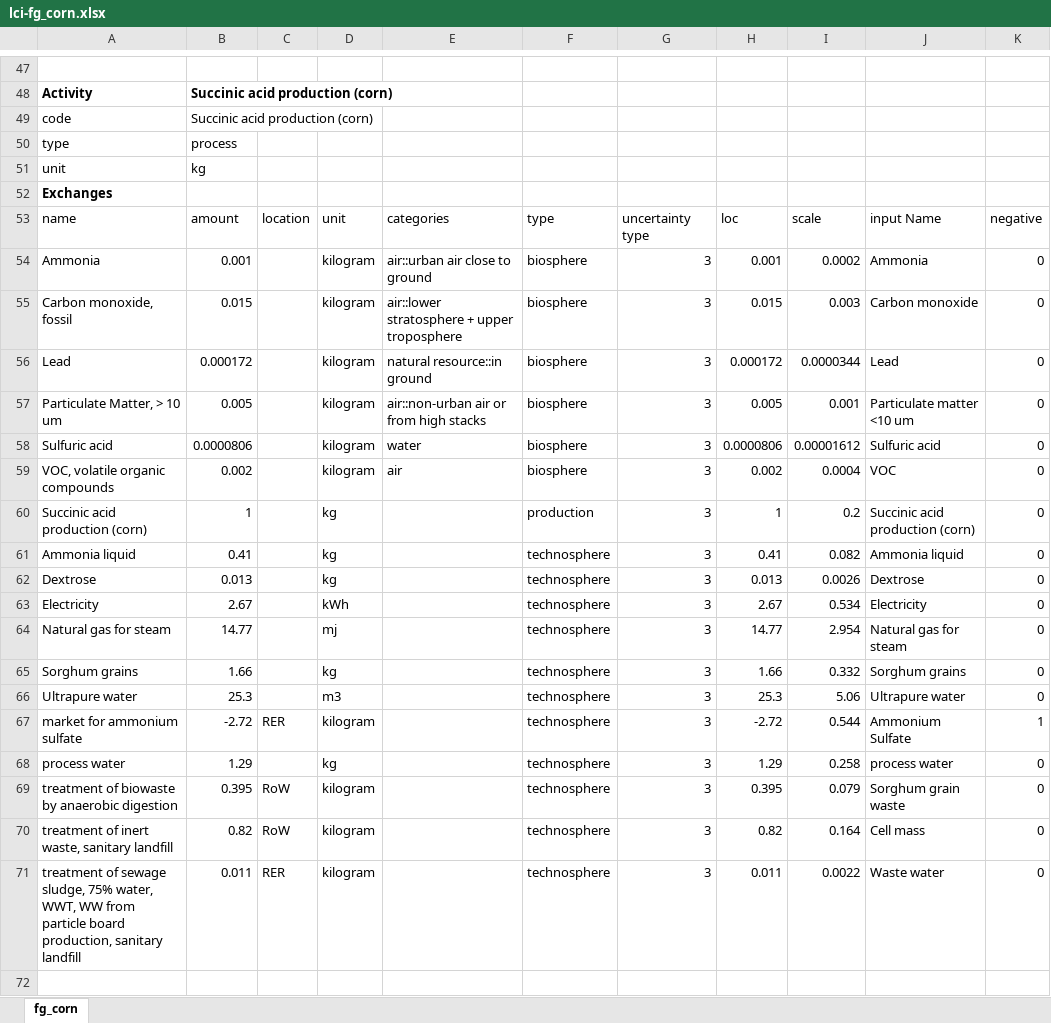
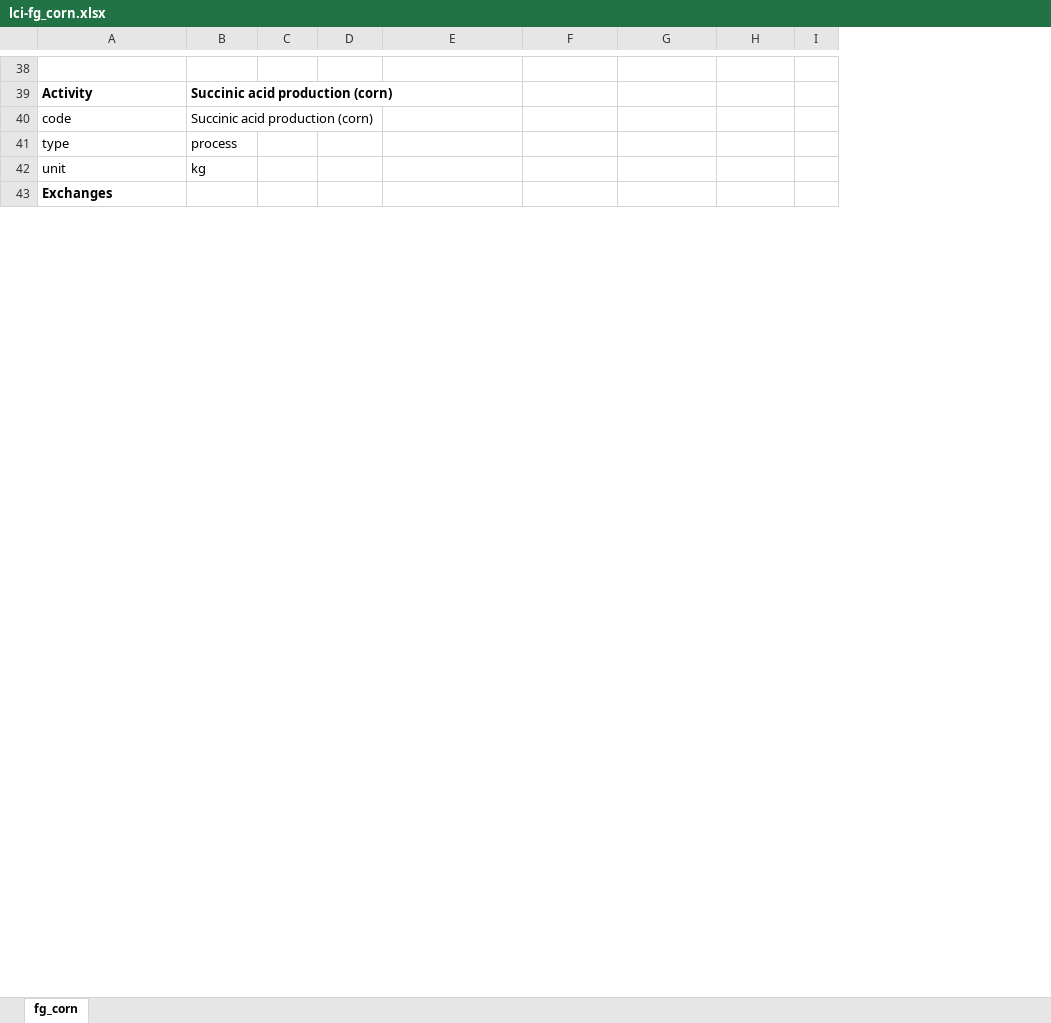
Before and after one commit to Stew-McD/cLCA_course-Aalborg2023, an Excel workbook: data/lci-fg_corn.xlsx, sheet fg_corn, drawn as a sheet; only a part is shown, gaps mark what is left out; values as stored, in another font and other column widths than the file's, no borders; removed rows and columns are numbered as before the commit, all else as after; the diff covers the shown part only; the diff names each change by its address in the sheet, - before the commit and + after, or states it on an @@ line.

```diff
--- a/data/lci-fg_corn.xlsx (sheet fg_corn)
+++ b/data/lci-fg_corn.xlsx (sheet fg_corn)
-column H, empty
-column J, empty
-column K, empty
+column I, empty
-row 53: name | amount | location | unit | categories | type | uncertainty type | loc | scale | input Name | negative
-row 54: Ammonia | 0.001 |  | kilogram | air::urban air close to ground | biosphere | 3 | 0.001 | 0.0002 | Ammonia | 0
-row 55: Carbon monoxide, fossil | 0.015 |  | kilogram | air::lower stratosphere + upper troposphere | biosphere | 3 | 0.015 | 0.003 | Carbon monoxide | 0
-row 56: Lead | 0.000172 |  | kilogram | natural resource::in ground | biosphere | 3 | 0.000172 | 0.0000344 | Lead | 0
-row 57: Particulate Matter, > 10 um | 0.005 |  | kilogram | air::non-urban air or from high stacks | biosphere | 3 | 0.005 | 0.001 | Particulate matter <10 um | 0
-row 58: Sulfuric acid | 0.0000806 |  | kilogram | water | biosphere | 3 | 0.0000806 | 0.00001612 | Sulfuric acid | 0
-row 59: VOC, volatile organic compounds | 0.002 |  | kilogram | air | biosphere | 3 | 0.002 | 0.0004 | VOC | 0
-row 60: Succinic acid production (corn) | 1 |  | kg |  | production | 3 | 1 | 0.2 | Succinic acid production (corn) | 0
-row 61: Ammonia liquid | 0.41 |  | kg |  | technosphere | 3 | 0.41 | 0.082 | Ammonia liquid | 0
-row 62: Dextrose | 0.013 |  | kg |  | technosphere | 3 | 0.013 | 0.0026 | Dextrose | 0
-row 63: Electricity | 2.67 |  | kWh |  | technosphere | 3 | 2.67 | 0.534 | Electricity | 0
-row 64: Natural gas for steam | 14.77 |  | mj |  | technosphere | 3 | 14.77 | 2.954 | Natural gas for steam | 0
-row 65: Sorghum grains | 1.66 |  | kg |  | technosphere | 3 | 1.66 | 0.332 | Sorghum grains | 0
-row 66: Ultrapure water | 25.3 |  | m3 |  | technosphere | 3 | 25.3 | 5.06 | Ultrapure water | 0
-row 67: market for ammonium sulfate | -2.72 | RER | kilogram |  | technosphere | 3 | -2.72 | 0.544 | Ammonium Sulfate | 1
-row 68: process water | 1.29 |  | kg |  | technosphere | 3 | 1.29 | 0.258 | process water | 0
-row 69: treatment of biowaste by anaerobic digestion | 0.395 | RoW | kilogram |  | technosphere | 3 | 0.395 | 0.079 | Sorghum grain waste | 0
-row 70: treatment of inert waste, sanitary landfill | 0.82 | RoW | kilogram |  | technosphere | 3 | 0.82 | 0.164 | Cell mass | 0
-row 71: treatment of sewage sludge, 75% water, WWT, WW from particle board production, sanitary landfill | 0.011 | RER | kilogram |  | technosphere | 3 | 0.011 | 0.0022 | Waste water | 0
-row 72: (empty)
```
Also changed, not shown: 15 added rows, 38 removed rows and 26 edited cells elsewhere in this sheet, data/fg_corn.xlsx, data/lci-fg_bread.xlsx, 30 other files.
